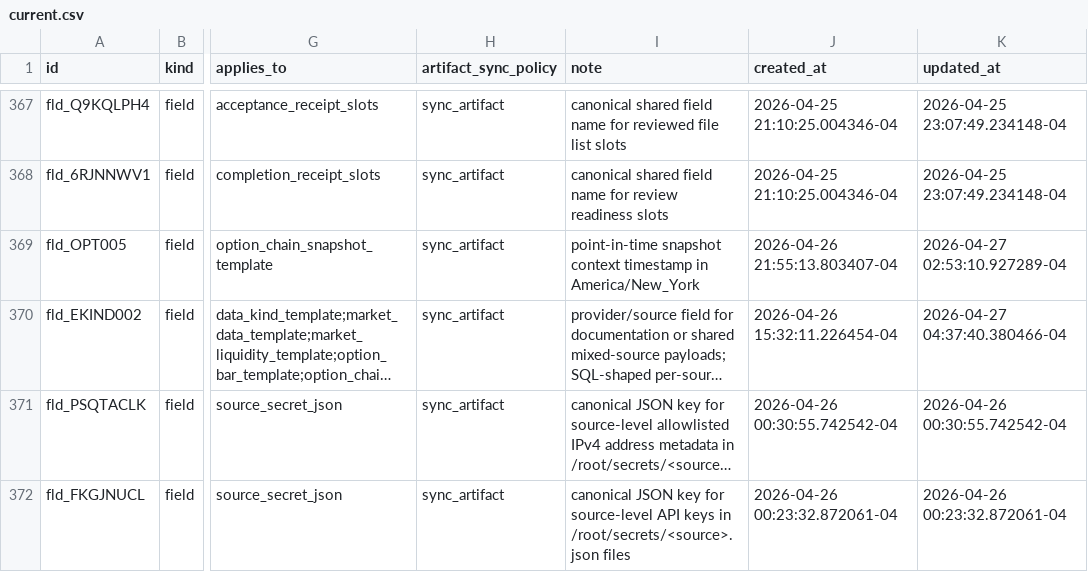
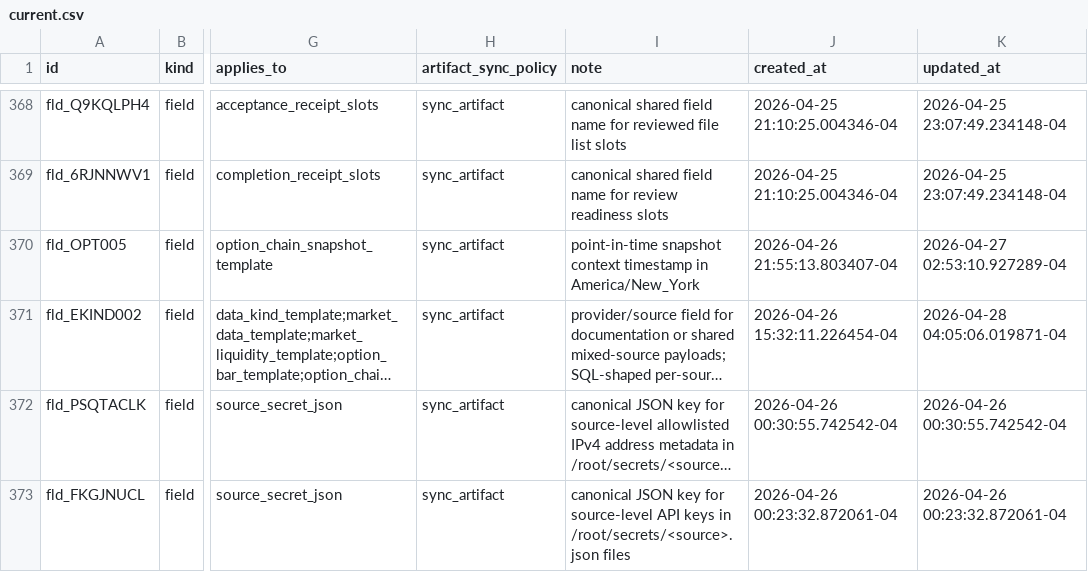
Before and after one commit to gilmore307/trading-manager, a CSV file: registry/current.csv, drawn as a sheet; only a part is shown, gaps mark what is left out; long unchanged cells end in …; addresses are those after the commit; the diff covers the shown part only; the diff names each change by its address in the sheet, - before the commit and + after, or states it on an @@ line.

```diff
--- a/registry/current.csv
+++ b/registry/current.csv
-K371 (updated_at): 2026-04-27 04:37:40.380466-04
+K371 (updated_at): 2026-04-28 04:05:06.019871-04
```
Also changed, not shown: 1 added row and 11 edited cells elsewhere in this file, 1 other file.
